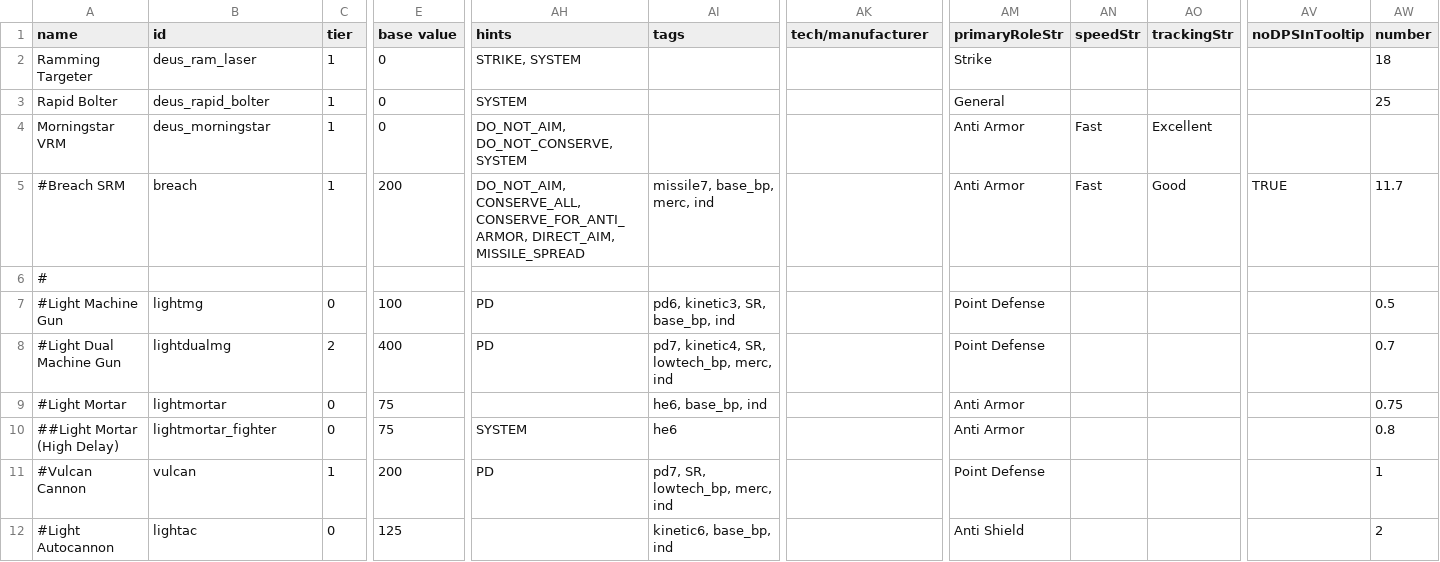
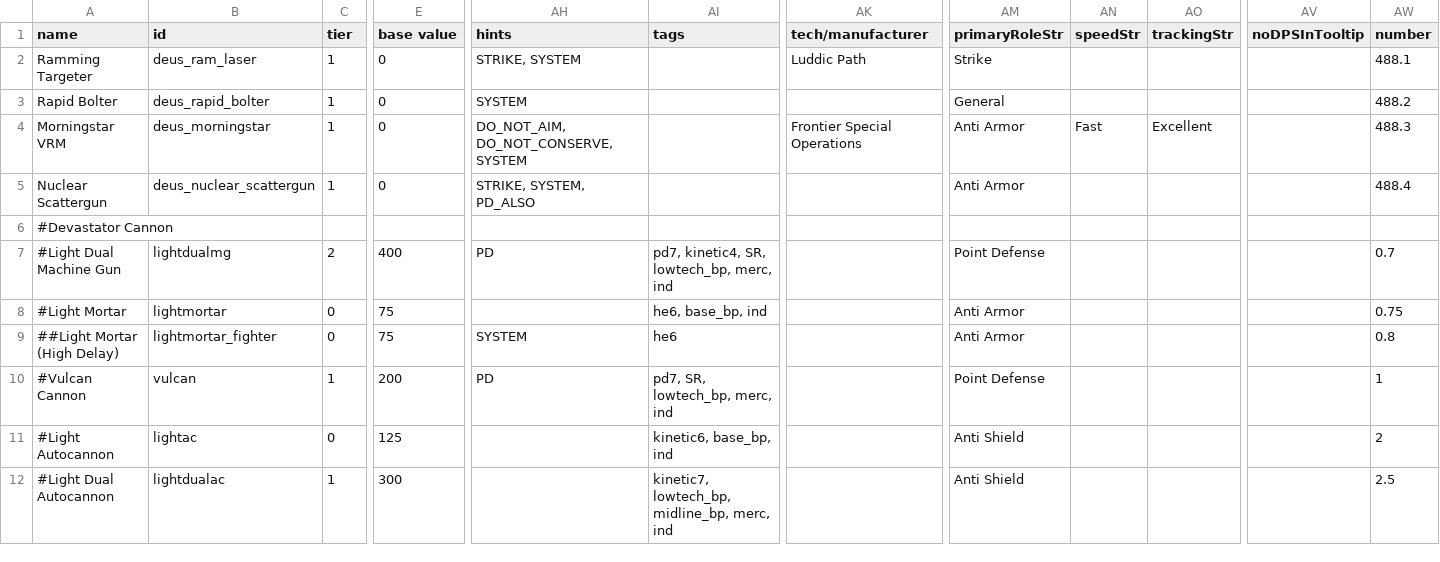
Before and after one commit to b0bhat/starsectormod-ultraships, a CSV file: data/weapons/weapon_data.csv, drawn as a sheet; only a part is shown, gaps mark what is left out; the shorter side is filled out with more unchanged rows; removed rows and columns are numbered as before the commit, all else as after; rows hold the shown columns only; the diff names each change by its address in the sheet, - before the commit and + after, or states it on an @@ line.

Commit message:
Phase destroyer stat and weapons, phase glow, sprite rework

```diff
--- a/data/weapons/weapon_data.csv
+++ b/data/weapons/weapon_data.csv
-AK2 (tech/manufacturer): (empty)
+AK2 (tech/manufacturer): Luddic Path
-AW2 (number): 18
+AW2 (number): 488.1
-AW3 (number): 25
+AW3 (number): 488.2
-AK4 (tech/manufacturer): (empty)
+AK4 (tech/manufacturer): Frontier Special Operations
-AW4 (number): (empty)
+AW4 (number): 488.3
-row 5: #Breach SRM | breach | 1 | 200 | DO_NOT_AIM, CONSERVE_ALL, CONSERVE_FOR_ANTI_ARMOR, DIRECT_AIM, MISSILE_SPREAD | missile7, base_bp, merc, ind |  | Anti Armor | Fast | Good | TRUE | 11.7
+row 5: Nuclear Scattergun | deus_nuclear_scattergun | 1 | 0 | STRIKE, SYSTEM, PD_ALSO |  |  | Anti Armor |  |  |  | 488.4
-A6 (name): #
+A6 (name): #Devastator Cannon
-row 7: #Light Machine Gun | lightmg | 0 | 100 | PD | pd6, kinetic3, SR, base_bp, ind |  | Point Defense |  |  |  | 0.5
```
Also changed, not shown: data/hulls/ship_data.csv, 8 other files.
